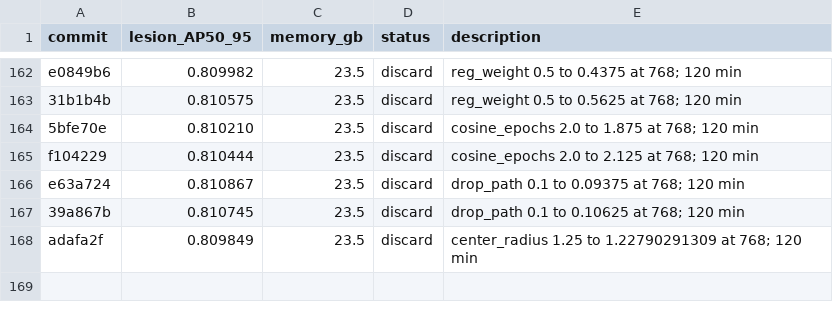
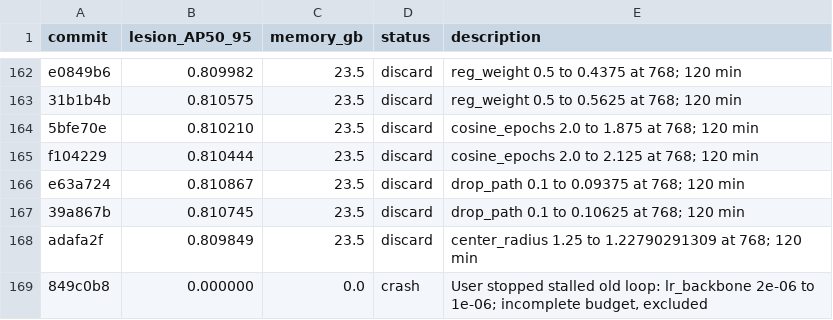
Before and after one commit to SCU-MILAB/AIBUS-CODE, a TSV file: distill/det_vjepa/results.tsv, drawn as a sheet; only a part is shown, gaps mark what is left out.

Commit message:
research(results): autoresearch_oct7_h168_lr_backbone_1em06

```diff
--- a/distill/det_vjepa/results.tsv
+++ b/distill/det_vjepa/results.tsv
@@ -168 +168,2 @@ e63a724	0.810867	23.5	discard	drop_path 0.1 to 0.09375 at 768; 120 min
 adafa2f	0.809849	23.5	discard	center_radius 1.25 to 1.22790291309 at 768; 120 min
+849c0b8	0.000000	0.0	crash	User stopped stalled old loop: lr_backbone 2e-06 to 1e-06; incomplete budget, excluded
```
Also changed, not shown: 1 other file.
